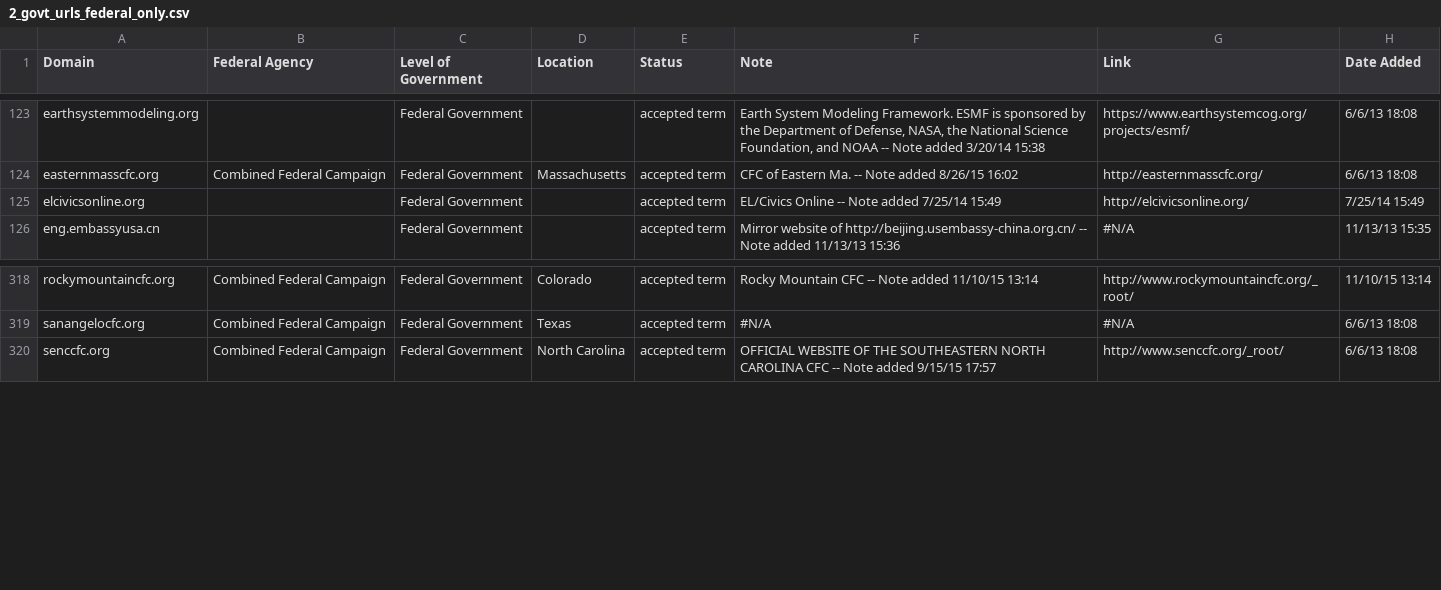
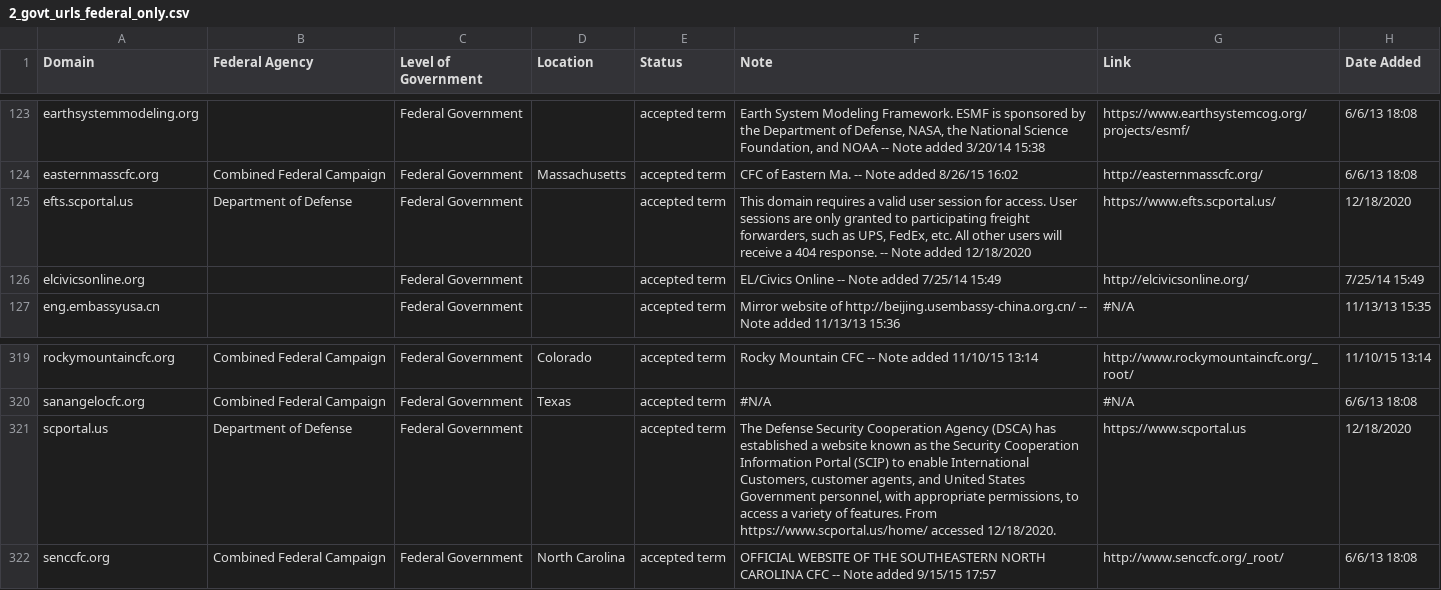
Before and after one commit to GSA/govt-urls, a CSV file: 2_govt_urls_federal_only.csv, drawn as a sheet; only a part is shown, gaps mark what is left out.

Commit message:
new DOD domains
Closes https://github.com/GSA/govt-urls/issues/34

```diff
--- a/2_govt_urls_federal_only.csv
+++ b/2_govt_urls_federal_only.csv
@@ -124,2 +124,3 @@ earthsystemmodeling.org,,Federal Government,,accepted term,"Earth System Modelin
 easternmasscfc.org,Combined Federal Campaign,Federal Government,Massachusetts,accepted term,CFC of Eastern Ma.  -- Note added 8/26/15 16:02,http://easternmasscfc.org/,6/6/13 18:08
+efts.scportal.us,Department of Defense,Federal Government,,accepted term,"This domain requires a valid user session for access. User sessions are only granted to participating freight forwarders, such as UPS, FedEx, etc. All other users will receive a 404 response. -- Note added 12/18/2020",https://www.efts.scportal.us/,12/18/2020
 elcivicsonline.org,,Federal Government,,accepted term,EL/Civics Online -- Note added 7/25/14 15:49,http://elcivicsonline.org/,7/25/14 15:49
@@ -319,2 +320,3 @@ rockymountaincfc.org,Combined Federal Campaign,Federal Government,Colorado,accep
 sanangelocfc.org,Combined Federal Campaign,Federal Government,Texas,accepted term,#N/A,#N/A,6/6/13 18:08
+scportal.us,Department of Defense,Federal Government,,accepted term,"The Defense Security Cooperation Agency (DSCA) has established a website known as the Security Cooperation Information Portal (SCIP) to enable International Customers, customer agents, and United States Government personnel, with appropriate permissions, to access a variety of features. From https://www.scportal.us/home/ accessed 12/18/2020.",https://www.scportal.us,12/18/2020
 senccfc.org,Combined Federal Campaign,Federal Government,North Carolina,accepted term,OFFICIAL WEBSITE OF THE SOUTHEASTERN NORTH CAROLINA CFC -- Note added 9/15/15 17:57,http://www.senccfc.org/_root/,6/6/13 18:08
```
Also changed, not shown: 1 other file.
